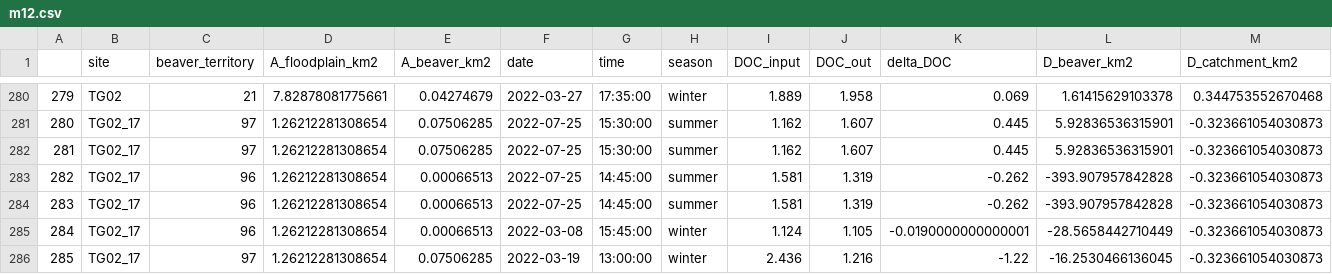
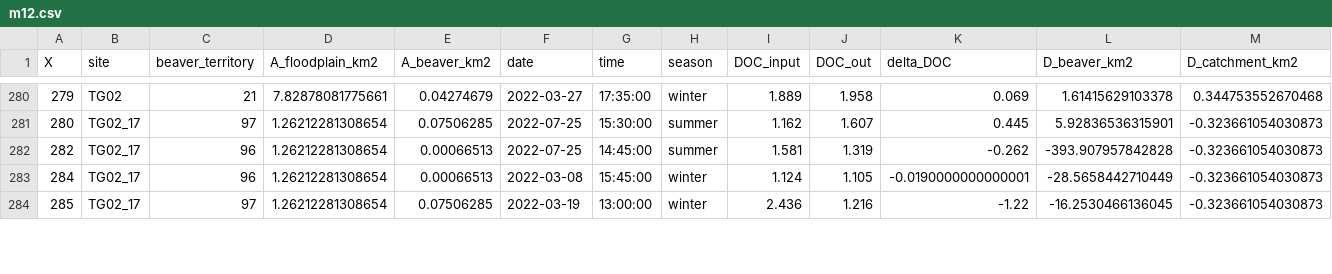
Before and after one commit to leomarameo7/beavers_DOC, a CSV file: data/processed/m12.csv, drawn as a sheet; only a part is shown, gaps mark what is left out; the diff names each change by its address in the sheet, - before the commit and + after, or states it on an @@ line.

Commit message:
m12.csv: remove TG02_17 duplicate rows (same solar-join artifact); refit M model (summer 141, winter 33); regenerate M figure at 300 dpi from model; update text

```diff
--- a/data/processed/m12.csv
+++ b/data/processed/m12.csv
@@ column A (X) renumbered between rows 1 and 282 @@
-row 282: 281 | TG02_17 | 97 | 1.26212281308654 | 0.07506285 | 2022-07-25 | 15:30:00 | summer | 1.162 | 1.607 | 0.445 | 5.92836536315901 | -0.323661054030873
-row 283: 282 | TG02_17 | 96 | 1.26212281308654 | 0.00066513 | 2022-07-25 | 14:45:00 | summer | 1.581 | 1.319 | -0.262 | -393.907957842828 | -0.323661054030873
```
Also changed, not shown: 4 other files.
